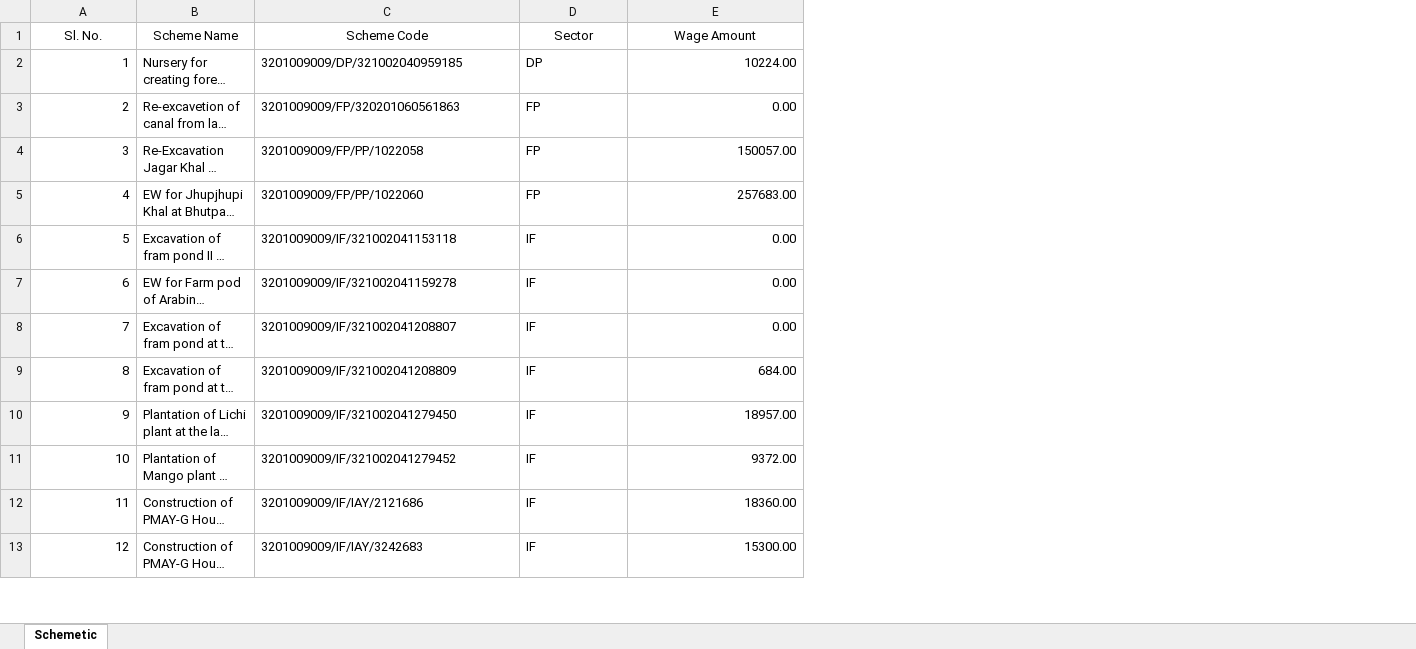
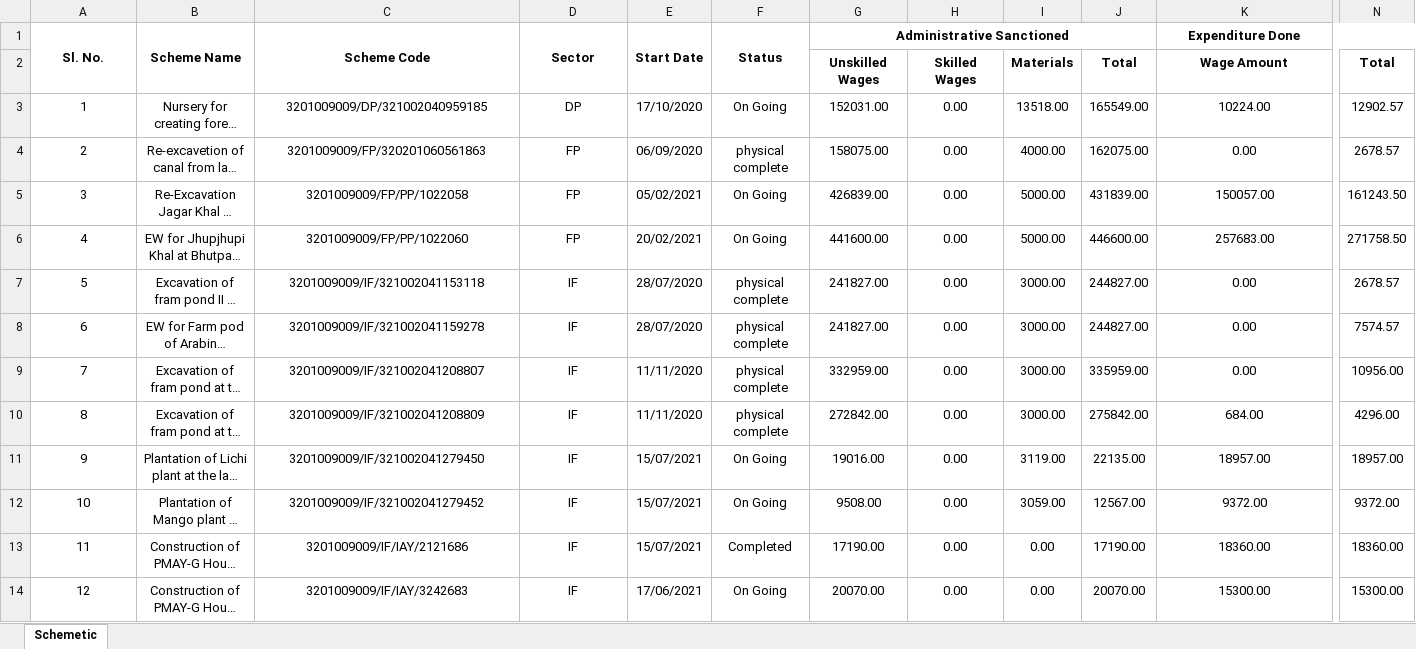
Before and after one commit to madgod87/NREGA_7_REGISTER_SCRAPPER, an Excel workbook: NREGA_Schemetic_Register/Data/Schemetic 21-22.xlsx, sheet Schemetic, drawn as a sheet; only a part is shown, gaps mark what is left out; long unchanged cells end in …; values as stored, in another font and other column widths than the file's, no borders; addresses are those after the commit; rows hold the shown columns only; the diff covers the shown part only; the diff names each change by its address in the sheet, - before the commit and + after, or states it on an @@ line.

Commit message:
Sanctioned Amount Added

```diff
--- a/NREGA_Schemetic_Register/Data/Schemetic 21-22.xlsx (sheet Schemetic)
+++ b/NREGA_Schemetic_Register/Data/Schemetic 21-22.xlsx (sheet Schemetic)
+column E, row 1: Start Date; rows 3-14: 17/10/2020 | 06/09/2020 | 05/02/2021 | 20/02/2021 | 28/07/2020 | 28/07/2020 | 11/11/2020 | 11/11/2020 | 15/07/2021 | 15/07/2021 | 15/07/2021 | 17/06/2021
+column F, row 1: Status; rows 3-14: On Going | physical complete | On Going | On Going | physical complete | physical complete | physical complete | physical complete | On Going | On Going | Completed | On Going
+column G, row 1: Administrative Sanctioned; rows 3-14: 152031.00 | 158075.00 | 426839.00 | 441600.00 | 241827.00 | 241827.00 | 332959.00 | 272842.00 | 19016.00 | 9508.00 | 17190.00 | 20070.00
+column H, rows 3-14: all 0.00
+column I, rows 3-14: 13518.00 | 4000.00 | 5000.00 | 5000.00 | 3000.00 | 3000.00 | 3000.00 | 3000.00 | 3119.00 | 3059.00 | 0.00 | 0.00
+column J, rows 3-14: 165549.00 | 162075.00 | 431839.00 | 446600.00 | 244827.00 | 244827.00 | 335959.00 | 275842.00 | 22135.00 | 12567.00 | 17190.00 | 20070.00
+column N, rows 3-14: 12902.57 | 2678.57 | 161243.50 | 271758.50 | 2678.57 | 7574.57 | 10956.00 | 4296.00 | 18957.00 | 9372.00 | 18360.00 | 15300.00
-A1:D1 bold: off
+A1:D1 bold: on
+A1:A2 merged
+B1:B2 merged
+C1:C2 merged
+D1:D2 merged
-K1: Wage Amount
+K1: Expenditure Done
-K1 bold: off
+K1 bold: on
+K1:N1 merged
+row 2:  |  |  |  |  |  | Unskilled Wages | Skilled Wages | Materials | Total | Wage Amount | Total
-A3:A14 alignment: right
+A3:A14 alignment: center
-B3:D14 alignment: left
+B3:D14 alignment: center
-K3:K14 alignment: right
+K3:K14 alignment: center
```
Also changed, not shown: 2 edited cells and cell formats elsewhere in this sheet.
